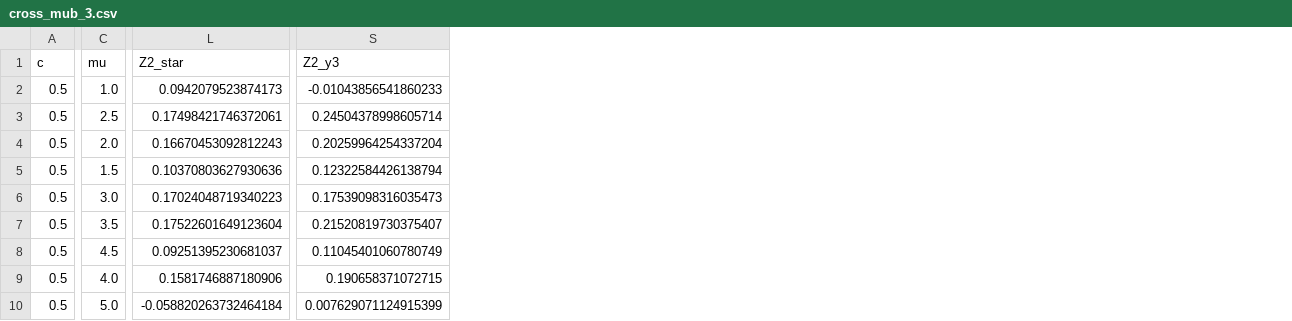
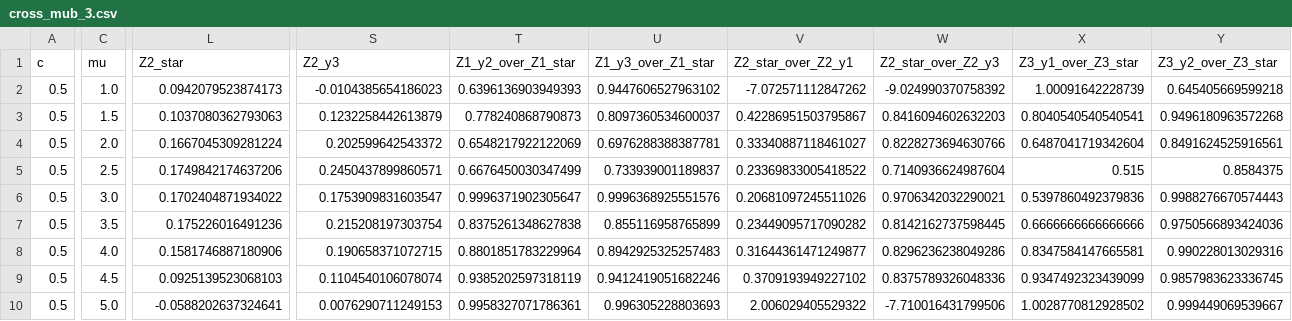
Before and after one commit to jhhhln/Research_code, a CSV file: multi_criteria/cross_mub_3.csv, drawn as a sheet; only a part is shown, gaps mark what is left out; removed rows and columns are numbered as before the commit, all else as after; rows hold the shown columns only; the diff covers the shown part only; the diff names each change by its address in the sheet, - before the commit and + after, or states it on an @@ line.

```diff
--- a/multi_criteria/cross_mub_3.csv
+++ b/multi_criteria/cross_mub_3.csv
+column T (Z1_y2_over_Z1_star), row 2: 0.6396136903949393; row 4: 0.6548217922122069; rows 6-8: 0.9996371902305647 | 0.8375261348627838 | 0.8801851783229964; row 10: 0.9958327071786361
+column U (Z1_y3_over_Z1_star), row 2: 0.9447606527963102; row 4: 0.6976288388387781; rows 6-8: 0.9996368925551576 | 0.855116958765899 | 0.8942925325257483; row 10: 0.996305228803693
+column V (Z2_star_over_Z2_y1), row 2: -7.072571112847262; row 4: 0.33340887118461027; rows 6-8: 0.20681097245511026 | 0.23449095717090282 | 0.31644361471249877; row 10: 2.006029405529322
+column W (Z2_star_over_Z2_y3), row 2: -9.024990370758392; row 4: 0.8228273694630766; rows 6-8: 0.9706342032290021 | 0.8142162737598445 | 0.8296236238049286; row 10: -7.710016431799506
+column X (Z3_y1_over_Z3_star), row 2: 1.00091642228739; row 4: 0.6487041719342604; rows 6-8: 0.5397860492379836 | 0.6666666666666666 | 0.8347584147665581; row 10: 1.0028770812928502
+column Y (Z3_y2_over_Z3_star), row 2: 0.645405669599218; row 4: 0.8491624525916561; rows 6-8: 0.9988276670574443 | 0.9750566893424036 | 0.990228013029316; row 10: 0.999449069539667
-S2 (Z2_y3): -0.01043856541860233
+S2 (Z2_y3): -0.0104385654186023
-row 3: 0.5 | 2.5 | 0.17498421746372061 | 0.24504378998605714
+row 3: 0.5 | 1.5 | 0.1037080362793063 | 0.1232258442613879 | 0.778240868790873 | 0.8097360534600037 | 0.42286951503795867 | 0.8416094602632203 | 0.8040540540540541 | 0.9496180963572268
-L4 (Z2_star): 0.16670453092812243
+L4 (Z2_star): 0.1667045309281224
-S4 (Z2_y3): 0.20259964254337204
+S4 (Z2_y3): 0.202599642543372
-row 5: 0.5 | 1.5 | 0.10370803627930636 | 0.12322584426138794
+row 5: 0.5 | 2.5 | 0.1749842174637206 | 0.2450437899860571 | 0.6676450030347499 | 0.733939001189837 | 0.23369833005418522 | 0.7140936624987604 | 0.515 | 0.8584375
-L6 (Z2_star): 0.17024048719340223
+L6 (Z2_star): 0.1702404871934022
-S6 (Z2_y3): 0.17539098316035473
+S6 (Z2_y3): 0.1753909831603547
-L7 (Z2_star): 0.17522601649123604
+L7 (Z2_star): 0.175226016491236
-S7 (Z2_y3): 0.21520819730375407
+S7 (Z2_y3): 0.215208197303754
-row 8: 0.5 | 4.5 | 0.09251395230681037 | 0.11045401060780749
+row 9: 0.5 | 4.5 | 0.0925139523068103 | 0.1104540106078074 | 0.9385202597318119 | 0.9412419051682246 | 0.3709193949227102 | 0.8375789326048336 | 0.9347492323439099 | 0.9857983623336745
-L10 (Z2_star): -0.058820263732464184
+L10 (Z2_star): -0.0588202637324641
-S10 (Z2_y3): 0.007629071124915399
+S10 (Z2_y3): 0.0076290711249153
```
Also changed, not shown: 8 edited cells elsewhere in this file, multi_criteria/cross_mub_2.csv, multi_criteria/cross_mub_4.csv, 3 other files.
